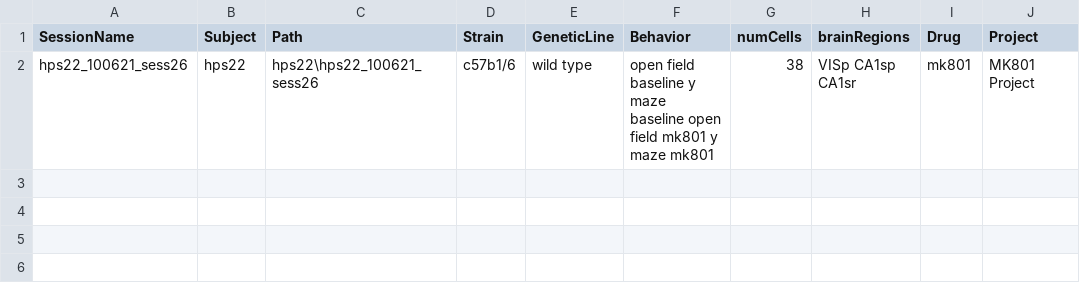
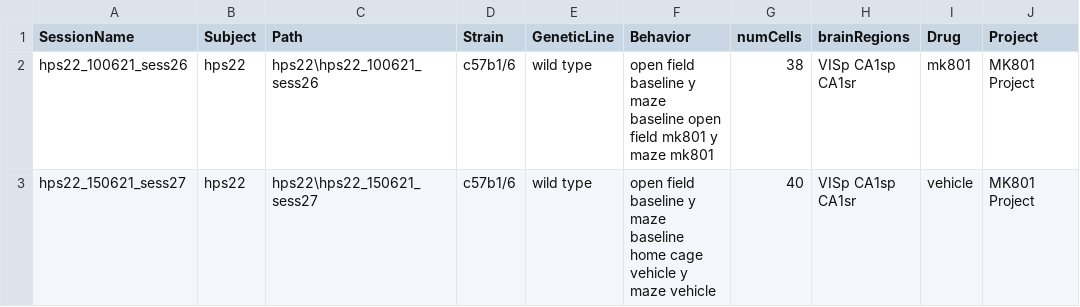
Before and after one commit to abadpablo/MK801Project, a CSV file: indexedSessions_MK801Project.csv, drawn as a sheet; the diff names each change by its address in the sheet, - before the commit and + after, or states it on an @@ line.

Commit message:
Added Session: HPS22_150621_sess27

```diff
--- a/indexedSessions_MK801Project.csv
+++ b/indexedSessions_MK801Project.csv
+row 3: hps22_150621_sess27 | hps22 | hps22\hps22_150621_sess27 | c57b1/6 | wild type | open field baseline y maze baseline home cage vehicle y maze vehicle | 40 | VISp CA1sp CA1sr | vehicle | MK801 Project
```
